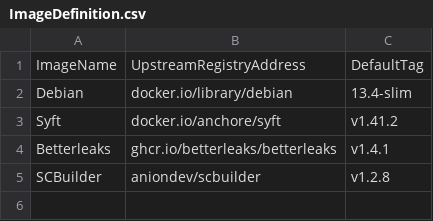
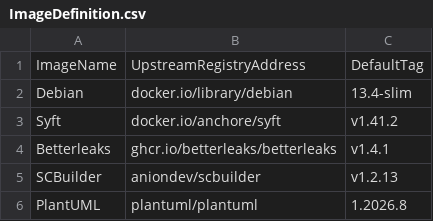
Before and after one commit to anionDevelopment/PaperServer, a CSV file: .ScriptCollection/OCIImages/ImageDefinition.csv, drawn as a sheet.

Commit message:
updated image

```diff
--- a/.ScriptCollection/OCIImages/ImageDefinition.csv
+++ b/.ScriptCollection/OCIImages/ImageDefinition.csv
@@ -4,2 +4,3 @@ Syft;docker.io/anchore/syft;v1.41.2
 Betterleaks;ghcr.io/betterleaks/betterleaks;v1.4.1
-SCBuilder;aniondev/scbuilder;v1.2.8
+SCBuilder;aniondev/scbuilder;v1.2.13
+PlantUML;plantuml/plantuml;1.2026.8
```
